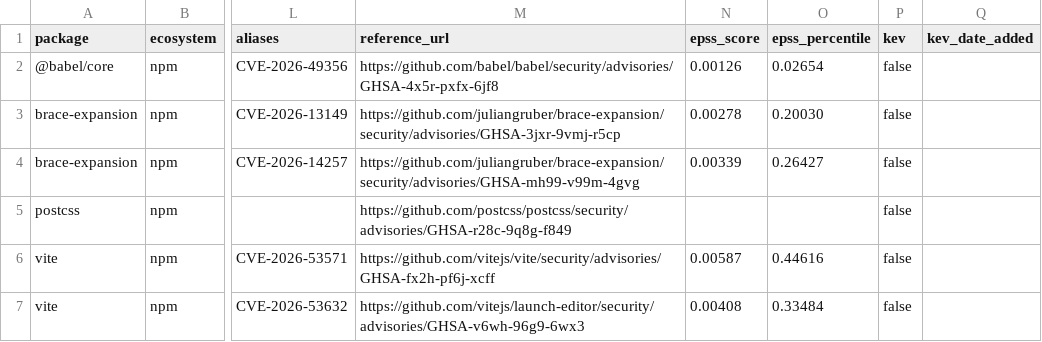
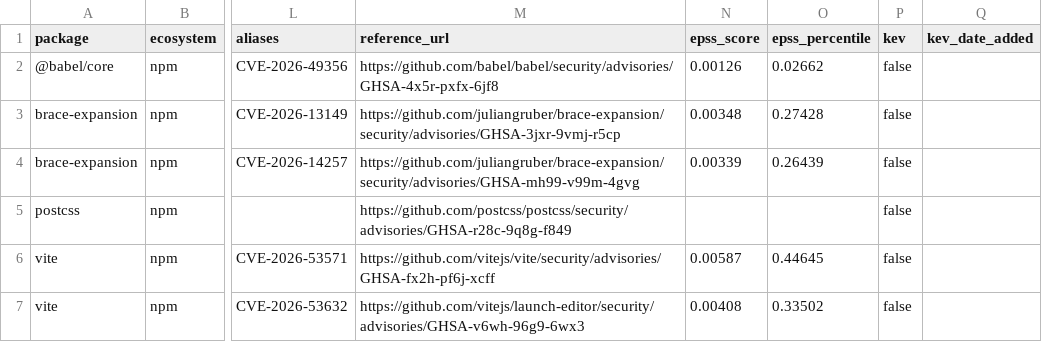
Before and after one commit to jwhicks727/dependency-vuln-scanner, a CSV file: data/enriched_findings.csv, drawn as a sheet; only a part is shown, gaps mark what is left out; the diff names each change by its address in the sheet, - before the commit and + after, or states it on an @@ line.

```diff
--- a/data/enriched_findings.csv
+++ b/data/enriched_findings.csv
-O2 (epss_percentile): 0.02654
+O2 (epss_percentile): 0.02662
-N3 (epss_score): 0.00278
+N3 (epss_score): 0.00348
-O3 (epss_percentile): 0.20030
+O3 (epss_percentile): 0.27428
-O4 (epss_percentile): 0.26427
+O4 (epss_percentile): 0.26439
-O6 (epss_percentile): 0.44616
+O6 (epss_percentile): 0.44645
-O7 (epss_percentile): 0.33484
+O7 (epss_percentile): 0.33502
```
Also changed, not shown: data/history.csv, 1 other file.
